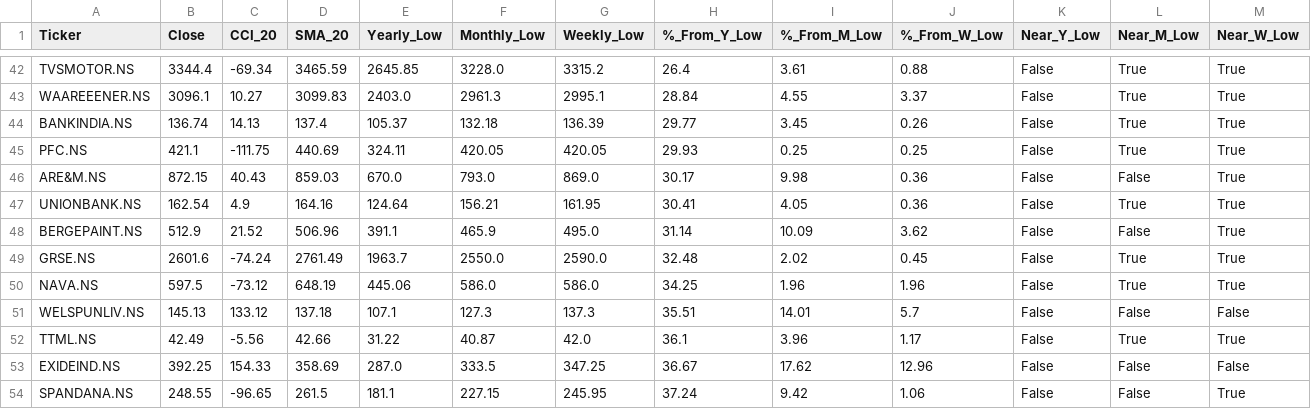
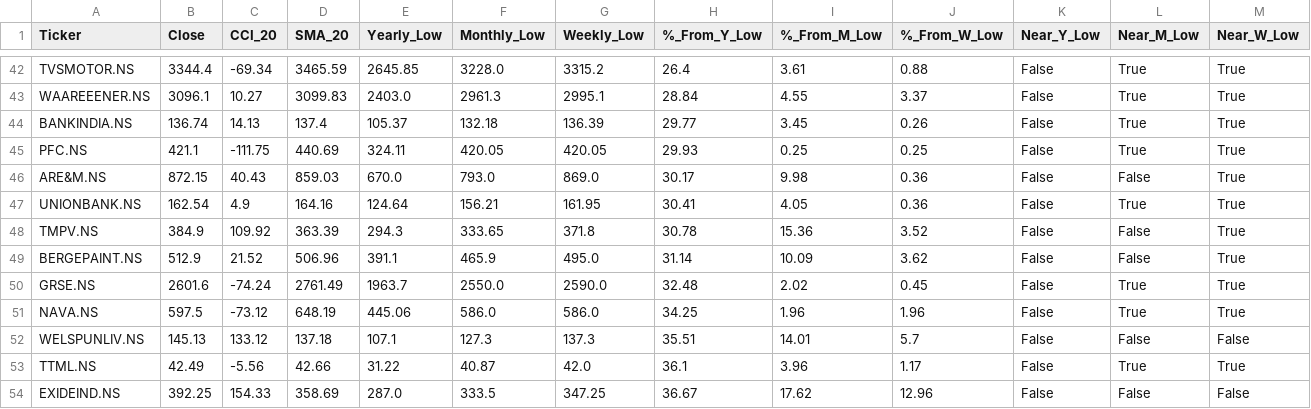
Before and after one commit to jandginvestment/cci20-sma20-strategy, a CSV file: frontend/src/assets/data/ZeroHoldings_results.csv, drawn as a sheet; only a part is shown, gaps mark what is left out; the shorter side is filled out with more unchanged rows; rows hold the shown columns only; the diff names each change by its address in the sheet, - before the commit and + after, or states it on an @@ line.

```diff
--- a/frontend/src/assets/data/ZeroHoldings_results.csv
+++ b/frontend/src/assets/data/ZeroHoldings_results.csv
+row 48: TMPV.NS | 384.9 | 109.92 | 363.39 | 294.3 | 333.65 | 371.8 | 30.78 | 15.36 | 3.52 | False | False | True
```
